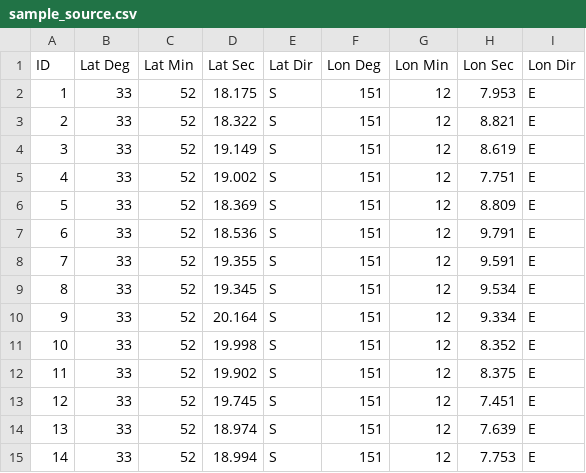
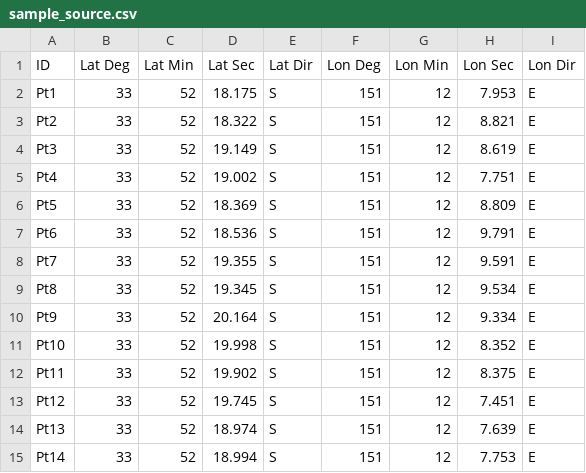
Before and after one commit to flyingbelgian/batchGeoDist, a CSV file: sample_source.csv, drawn as a sheet.

```diff
--- a/sample_source.csv
+++ b/sample_source.csv
@@ -1,15 +1,15 @@
 ID,Lat Deg,Lat Min,Lat Sec,Lat Dir,Lon Deg,Lon Min,Lon Sec,Lon Dir
-1,33,52,18.175,S,151,12,7.953,E
-2,33,52,18.322,S,151,12,8.821,E
-3,33,52,19.149,S,151,12,8.619,E
-4,33,52,19.002,S,151,12,7.751,E
-5,33,52,18.369,S,151,12,8.809,E
-6,33,52,18.536,S,151,12,9.791,E
-7,33,52,19.355,S,151,12,9.591,E
-8,33,52,19.345,S,151,12,9.534,E
-9,33,52,20.164,S,151,12,9.334,E
-10,33,52,19.998,S,151,12,8.352,E
-11,33,52,19.902,S,151,12,8.375,E
-12,33,52,19.745,S,151,12,7.451,E
-13,33,52,18.974,S,151,12,7.639,E
-14,33,52,18.994,S,151,12,7.753,E
+Pt1,33,52,18.175,S,151,12,7.953,E
+Pt2,33,52,18.322,S,151,12,8.821,E
+Pt3,33,52,19.149,S,151,12,8.619,E
+Pt4,33,52,19.002,S,151,12,7.751,E
+Pt5,33,52,18.369,S,151,12,8.809,E
+Pt6,33,52,18.536,S,151,12,9.791,E
+Pt7,33,52,19.355,S,151,12,9.591,E
+Pt8,33,52,19.345,S,151,12,9.534,E
+Pt9,33,52,20.164,S,151,12,9.334,E
+Pt10,33,52,19.998,S,151,12,8.352,E
+Pt11,33,52,19.902,S,151,12,8.375,E
+Pt12,33,52,19.745,S,151,12,7.451,E
+Pt13,33,52,18.974,S,151,12,7.639,E
+Pt14,33,52,18.994,S,151,12,7.753,E
```
Also changed, not shown: 5 other files.
